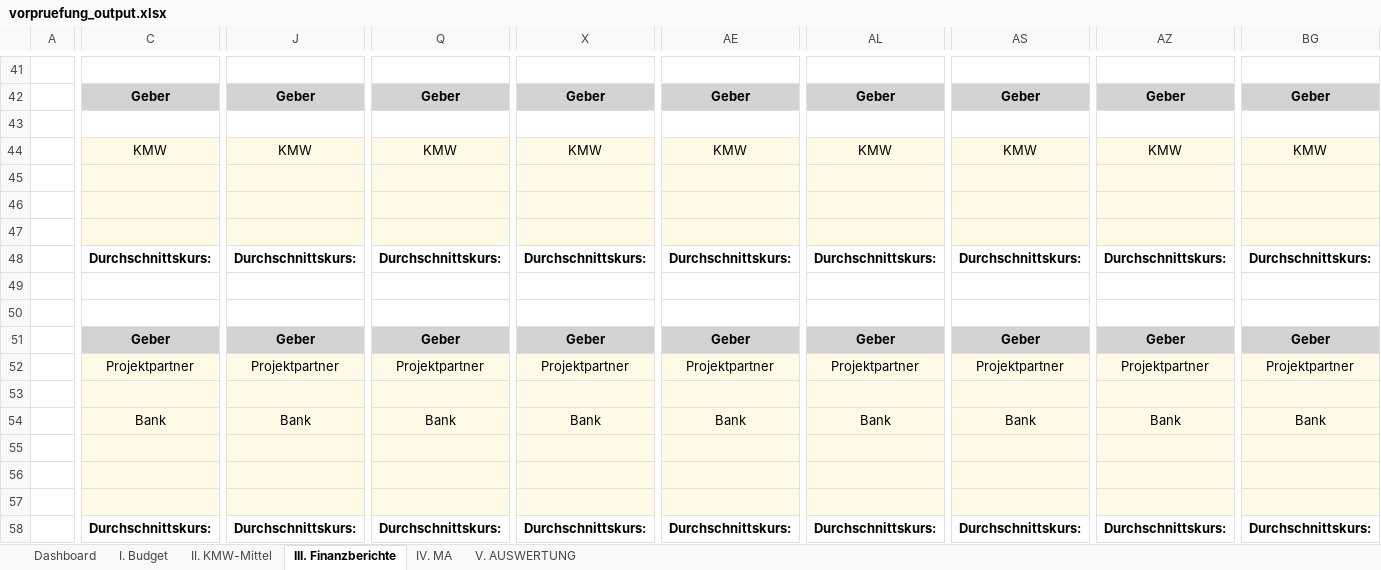
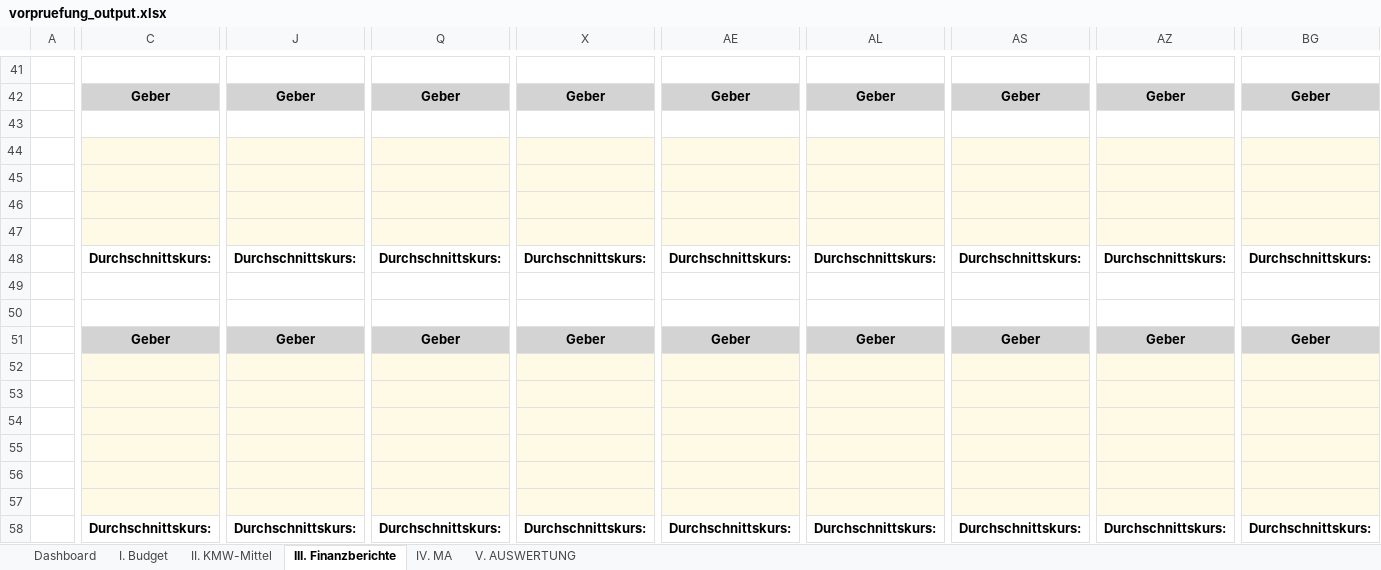
Before and after one commit to Kasifrasi/MyAutomationSuite, an Excel workbook: sidecars/Vorpruefung/vorpruefung_output.xlsx, sheet III. Finanzberichte, drawn as a sheet; only a part is shown, gaps mark what is left out; values as stored, in another font and other column widths than the file's, no borders; table styles not drawn; the diff covers the shown part only; the diff names each change by its address in the sheet, - before the commit and + after, or states it on an @@ line.

Commit message:
fix: remove hardcoded donor names from table rows

```diff
--- a/sidecars/Vorpruefung/vorpruefung_output.xlsx (sheet III. Finanzberichte)
+++ b/sidecars/Vorpruefung/vorpruefung_output.xlsx (sheet III. Finanzberichte)
-C44: KMW
+C44: (empty)
-J44: KMW
+J44: (empty)
-Q44: KMW
+Q44: (empty)
-X44: KMW
+X44: (empty)
-AE44: KMW
+AE44: (empty)
-AL44: KMW
+AL44: (empty)
-AS44: KMW
+AS44: (empty)
-AZ44: KMW
+AZ44: (empty)
-BG44: KMW
+BG44: (empty)
-C52: Projektpartner
+C52: (empty)
-J52: Projektpartner
+J52: (empty)
-Q52: Projektpartner
+Q52: (empty)
-X52: Projektpartner
+X52: (empty)
-AE52: Projektpartner
+AE52: (empty)
-AL52: Projektpartner
+AL52: (empty)
-AS52: Projektpartner
+AS52: (empty)
-AZ52: Projektpartner
+AZ52: (empty)
-BG52: Projektpartner
+BG52: (empty)
-C54: Bank
+C54: (empty)
-J54: Bank
+J54: (empty)
-Q54: Bank
+Q54: (empty)
-X54: Bank
+X54: (empty)
-AE54: Bank
+AE54: (empty)
-AL54: Bank
+AL54: (empty)
-AS54: Bank
+AS54: (empty)
-AZ54: Bank
+AZ54: (empty)
-BG54: Bank
+BG54: (empty)
```
Also changed, not shown: 27 edited cells elsewhere in this sheet, sidecars/Vorpruefung/vorpruefung_befuellt.xlsx, 1 other file.
